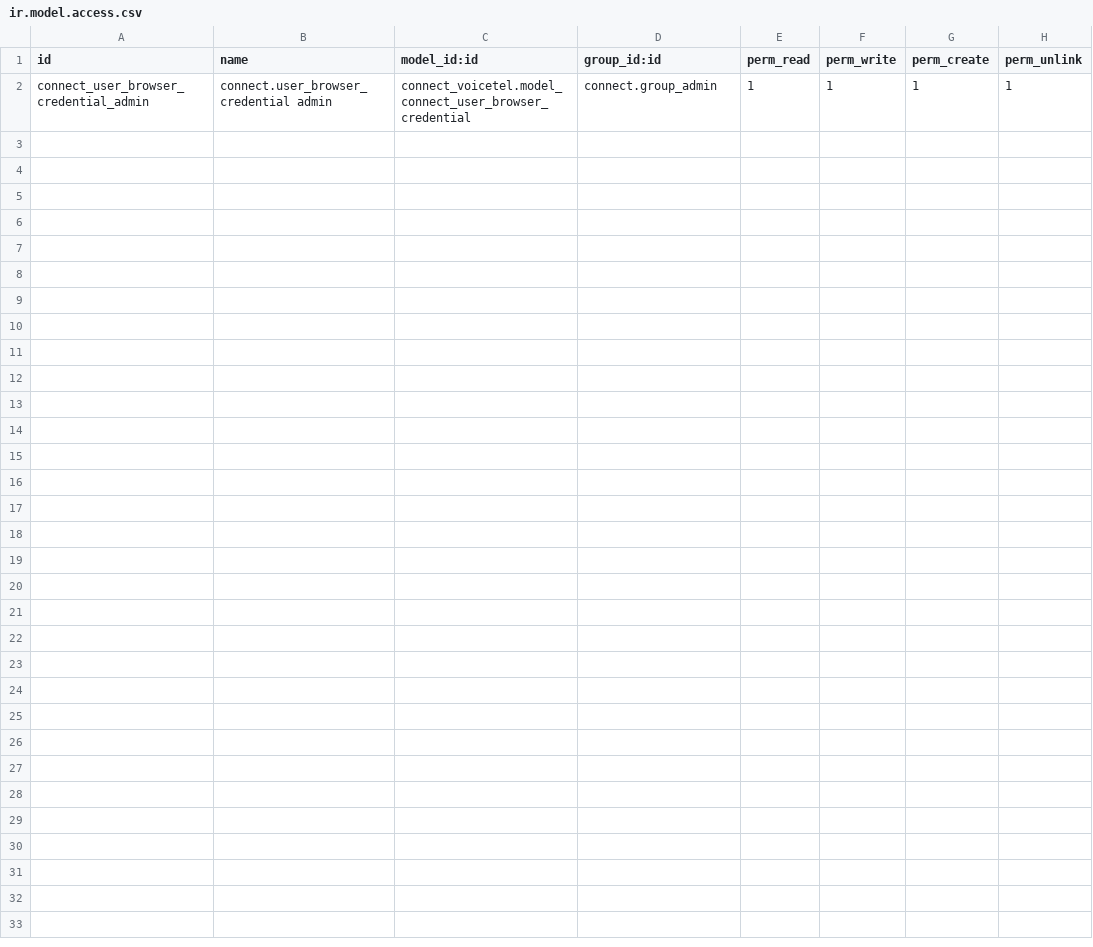
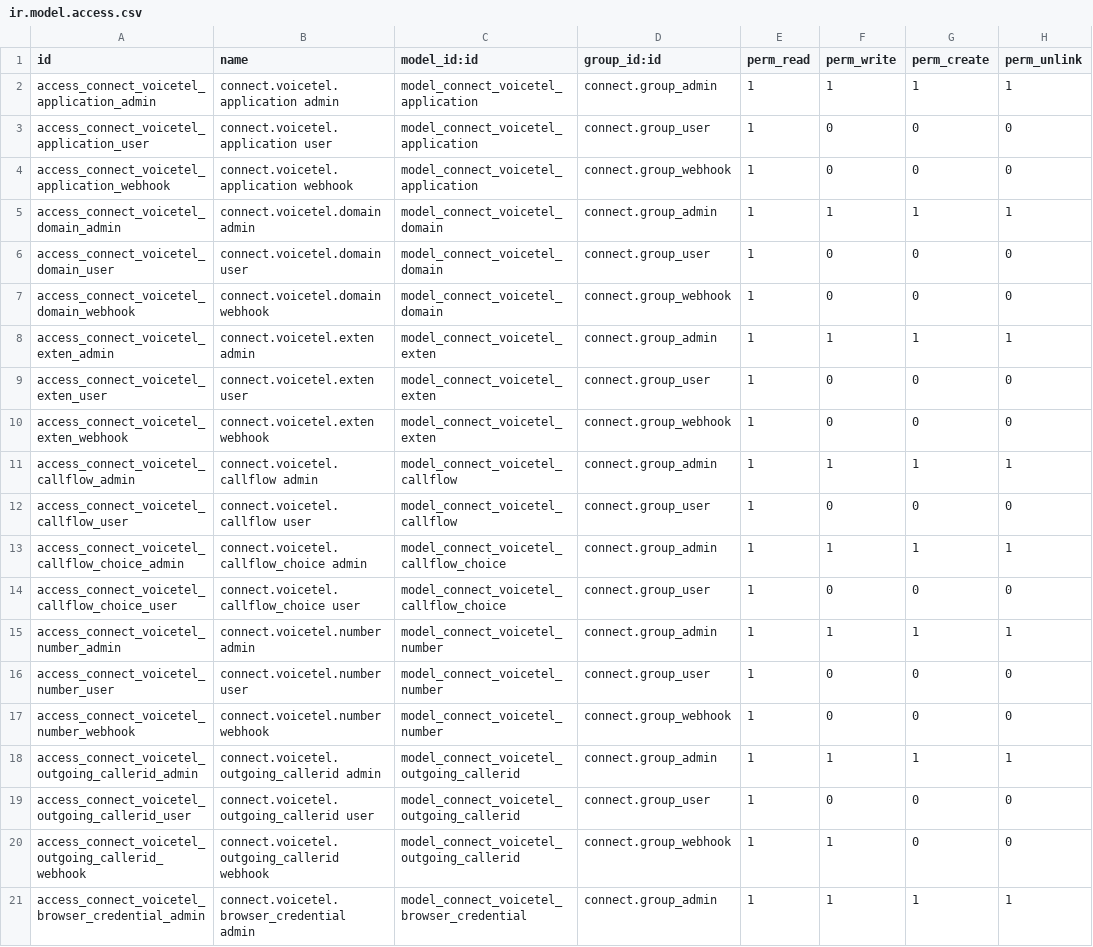
Before and after one commit to HarrisonConsulting/connect_addons, a CSV file: connect_voicetel/security/ir.model.access.csv, drawn as a sheet.

Commit message:
Port VoiceTel's PBX models, views and webhooks as connect_voicetel's own
Applications, extensions, call flows, numbers, outgoing caller IDs, and
the connect.call/connect.channel/connect.message/connect.recording
ledger hooks each get their own connect.voicetel.* model and their own
/voicetel/webhook/* route, ported from VoiceTel's connect_voiceml source
and renamed throughout. Webhook signature validation moves in as a
stdlib HMAC-SHA1 reimplementation (models/webhook.py) so no controller
here ever imports the twilio package. Drops the duplicate VoiceTel
block on res.config.settings — credentials live on connect.settings
only.

```diff
--- a/connect_voicetel/security/ir.model.access.csv
+++ b/connect_voicetel/security/ir.model.access.csv
@@ -1,2 +1,21 @@
 id,name,model_id:id,group_id:id,perm_read,perm_write,perm_create,perm_unlink
-connect_user_browser_credential_admin,connect.user_browser_credential admin,connect_voicetel.model_connect_user_browser_credential,connect.group_admin,1,1,1,1
+access_connect_voicetel_application_admin,connect.voicetel.application admin,model_connect_voicetel_application,connect.group_admin,1,1,1,1
+access_connect_voicetel_application_user,connect.voicetel.application user,model_connect_voicetel_application,connect.group_user,1,0,0,0
+access_connect_voicetel_application_webhook,connect.voicetel.application webhook,model_connect_voicetel_application,connect.group_webhook,1,0,0,0
+access_connect_voicetel_domain_admin,connect.voicetel.domain admin,model_connect_voicetel_domain,connect.group_admin,1,1,1,1
+access_connect_voicetel_domain_user,connect.voicetel.domain user,model_connect_voicetel_domain,connect.group_user,1,0,0,0
+access_connect_voicetel_domain_webhook,connect.voicetel.domain webhook,model_connect_voicetel_domain,connect.group_webhook,1,0,0,0
+access_connect_voicetel_exten_admin,connect.voicetel.exten admin,model_connect_voicetel_exten,connect.group_admin,1,1,1,1
+access_connect_voicetel_exten_user,connect.voicetel.exten user,model_connect_voicetel_exten,connect.group_user,1,0,0,0
+access_connect_voicetel_exten_webhook,connect.voicetel.exten webhook,model_connect_voicetel_exten,connect.group_webhook,1,0,0,0
+access_connect_voicetel_callflow_admin,connect.voicetel.callflow admin,model_connect_voicetel_callflow,connect.group_admin,1,1,1,1
+access_connect_voicetel_callflow_user,connect.voicetel.callflow user,model_connect_voicetel_callflow,connect.group_user,1,0,0,0
+access_connect_voicetel_callflow_choice_admin,connect.voicetel.callflow_choice admin,model_connect_voicetel_callflow_choice,connect.group_admin,1,1,1,1
+access_connect_voicetel_callflow_choice_user,connect.voicetel.callflow_choice user,model_connect_voicetel_callflow_choice,connect.group_user,1,0,0,0
+access_connect_voicetel_number_admin,connect.voicetel.number admin,model_connect_voicetel_number,connect.group_admin,1,1,1,1
+access_connect_voicetel_number_user,connect.voicetel.number user,model_connect_voicetel_number,connect.group_user,1,0,0,0
+access_connect_voicetel_number_webhook,connect.voicetel.number webhook,model_connect_voicetel_number,connect.group_webhook,1,0,0,0
+access_connect_voicetel_outgoing_callerid_admin,connect.voicetel.outgoing_callerid admin,model_connect_voicetel_outgoing_callerid,connect.group_admin,1,1,1,1
+access_connect_voicetel_outgoing_callerid_user,connect.voicetel.outgoing_callerid user,model_connect_voicetel_outgoing_callerid,connect.group_user,1,0,0,0
+access_connect_voicetel_outgoing_callerid_webhook,connect.voicetel.outgoing_callerid webhook,model_connect_voicetel_outgoing_callerid,connect.group_webhook,1,1,0,0
+access_connect_voicetel_browser_credential_admin,connect.voicetel.browser_credential admin,model_connect_voicetel_browser_credential,connect.group_admin,1,1,1,1
```
Also changed, not shown: 24 other files.
